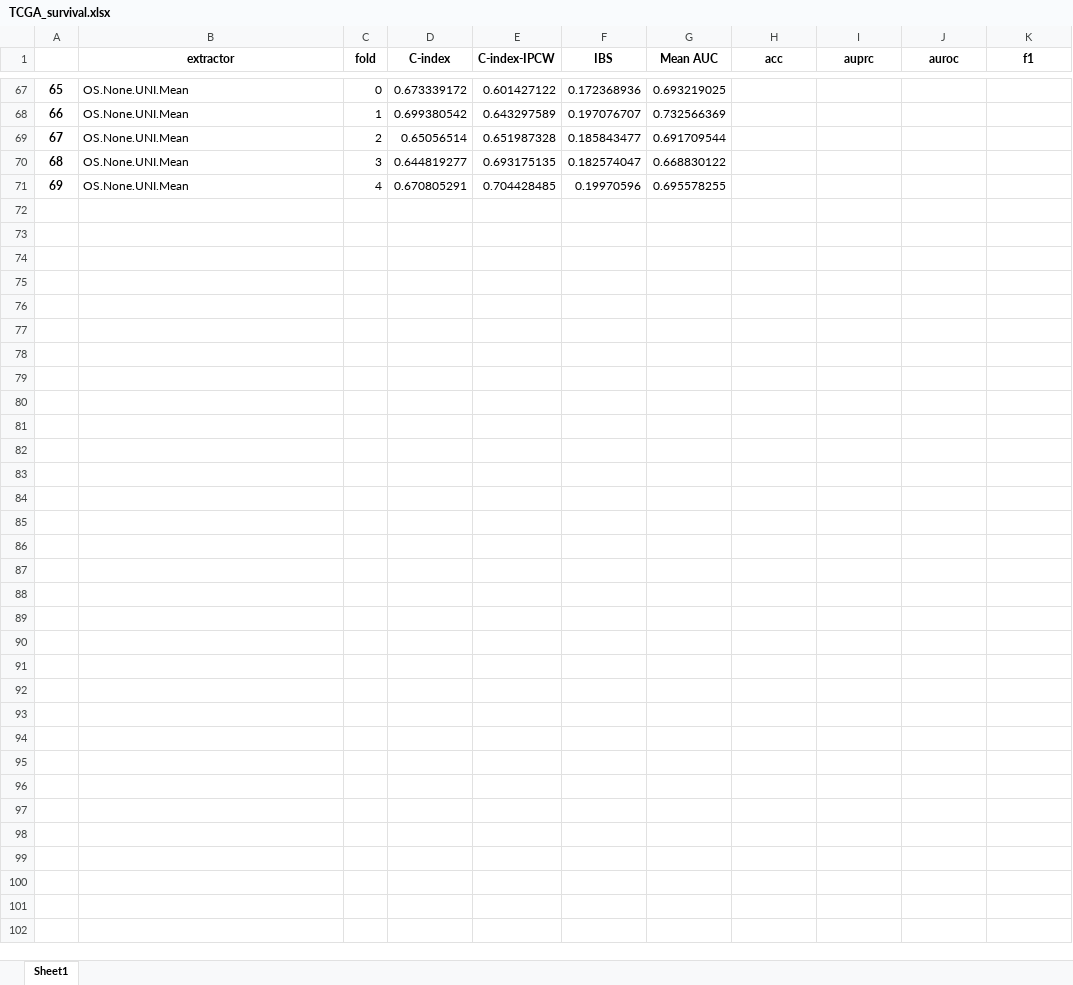
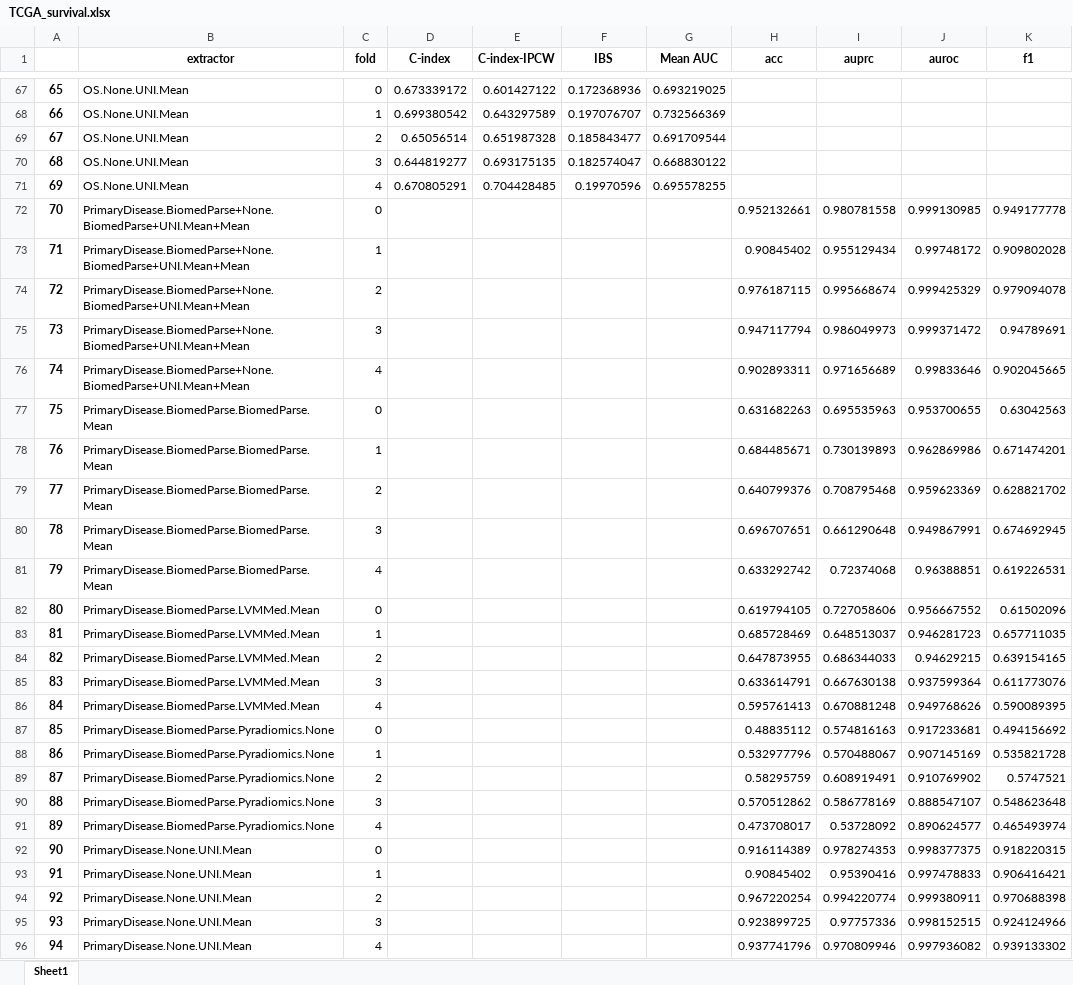
Before and after one commit to shangqigao/PanCIA, an Excel workbook: figures/results/TCGA_survival.xlsx, sheet Sheet1, drawn as a sheet; only a part is shown, gaps mark what is left out; values as stored, in another font and other column widths than the file's, no borders; the diff names each change by its address in the sheet, - before the commit and + after, or states it on an @@ line.

```diff
--- a/figures/results/TCGA_survival.xlsx (sheet Sheet1)
+++ b/figures/results/TCGA_survival.xlsx (sheet Sheet1)
+row 72: 70 | PrimaryDisease.BiomedParse+None.BiomedParse+UNI.Mean+Mean | 0 |  |  |  |  | 0.952132661 | 0.980781558 | 0.999130985 | 0.949177778
+row 73: 71 | PrimaryDisease.BiomedParse+None.BiomedParse+UNI.Mean+Mean | 1 |  |  |  |  | 0.90845402 | 0.955129434 | 0.99748172 | 0.909802028
+row 74: 72 | PrimaryDisease.BiomedParse+None.BiomedParse+UNI.Mean+Mean | 2 |  |  |  |  | 0.976187115 | 0.995668674 | 0.999425329 | 0.979094078
+row 75: 73 | PrimaryDisease.BiomedParse+None.BiomedParse+UNI.Mean+Mean | 3 |  |  |  |  | 0.947117794 | 0.986049973 | 0.999371472 | 0.94789691
+row 76: 74 | PrimaryDisease.BiomedParse+None.BiomedParse+UNI.Mean+Mean | 4 |  |  |  |  | 0.902893311 | 0.971656689 | 0.99833646 | 0.902045665
+row 77: 75 | PrimaryDisease.BiomedParse.BiomedParse.Mean | 0 |  |  |  |  | 0.631682263 | 0.695535963 | 0.953700655 | 0.63042563
+row 78: 76 | PrimaryDisease.BiomedParse.BiomedParse.Mean | 1 |  |  |  |  | 0.684485671 | 0.730139893 | 0.962869986 | 0.671474201
+row 79: 77 | PrimaryDisease.BiomedParse.BiomedParse.Mean | 2 |  |  |  |  | 0.640799376 | 0.708795468 | 0.959623369 | 0.628821702
+row 80: 78 | PrimaryDisease.BiomedParse.BiomedParse.Mean | 3 |  |  |  |  | 0.696707651 | 0.661290648 | 0.949867991 | 0.674692945
+row 81: 79 | PrimaryDisease.BiomedParse.BiomedParse.Mean | 4 |  |  |  |  | 0.633292742 | 0.72374068 | 0.96388851 | 0.619226531
+row 82: 80 | PrimaryDisease.BiomedParse.LVMMed.Mean | 0 |  |  |  |  | 0.619794105 | 0.727058606 | 0.956667552 | 0.61502096
+row 83: 81 | PrimaryDisease.BiomedParse.LVMMed.Mean | 1 |  |  |  |  | 0.685728469 | 0.648513037 | 0.946281723 | 0.657711035
+row 84: 82 | PrimaryDisease.BiomedParse.LVMMed.Mean | 2 |  |  |  |  | 0.647873955 | 0.686344033 | 0.94629215 | 0.639154165
+row 85: 83 | PrimaryDisease.BiomedParse.LVMMed.Mean | 3 |  |  |  |  | 0.633614791 | 0.667630138 | 0.937599364 | 0.611773076
+row 86: 84 | PrimaryDisease.BiomedParse.LVMMed.Mean | 4 |  |  |  |  | 0.595761413 | 0.670881248 | 0.949768626 | 0.590089395
+row 87: 85 | PrimaryDisease.BiomedParse.Pyradiomics.None | 0 |  |  |  |  | 0.48835112 | 0.574816163 | 0.917233681 | 0.494156692
+row 88: 86 | PrimaryDisease.BiomedParse.Pyradiomics.None | 1 |  |  |  |  | 0.532977796 | 0.570488067 | 0.907145169 | 0.535821728
+row 89: 87 | PrimaryDisease.BiomedParse.Pyradiomics.None | 2 |  |  |  |  | 0.58295759 | 0.608919491 | 0.910769902 | 0.5747521
+row 90: 88 | PrimaryDisease.BiomedParse.Pyradiomics.None | 3 |  |  |  |  | 0.570512862 | 0.586778169 | 0.888547107 | 0.548623648
+row 91: 89 | PrimaryDisease.BiomedParse.Pyradiomics.None | 4 |  |  |  |  | 0.473708017 | 0.53728092 | 0.890624577 | 0.465493974
+row 92: 90 | PrimaryDisease.None.UNI.Mean | 0 |  |  |  |  | 0.916114389 | 0.978274353 | 0.998377375 | 0.918220315
+row 93: 91 | PrimaryDisease.None.UNI.Mean | 1 |  |  |  |  | 0.90845402 | 0.95390416 | 0.997478833 | 0.906416421
+row 94: 92 | PrimaryDisease.None.UNI.Mean | 2 |  |  |  |  | 0.967220254 | 0.994220774 | 0.999380911 | 0.970688398
+row 95: 93 | PrimaryDisease.None.UNI.Mean | 3 |  |  |  |  | 0.923899725 | 0.97757336 | 0.998152515 | 0.924124966
+row 96: 94 | PrimaryDisease.None.UNI.Mean | 4 |  |  |  |  | 0.937741796 | 0.970809946 | 0.997936082 | 0.939133302
```
Also changed, not shown: 2 other files.
